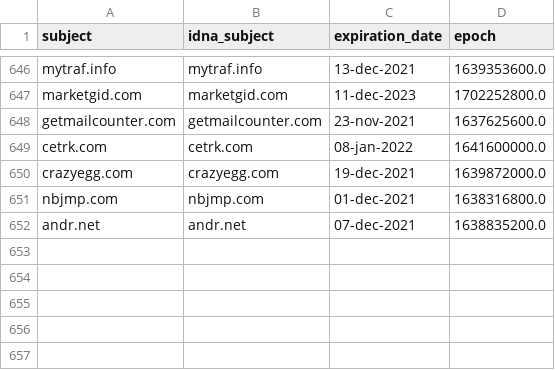
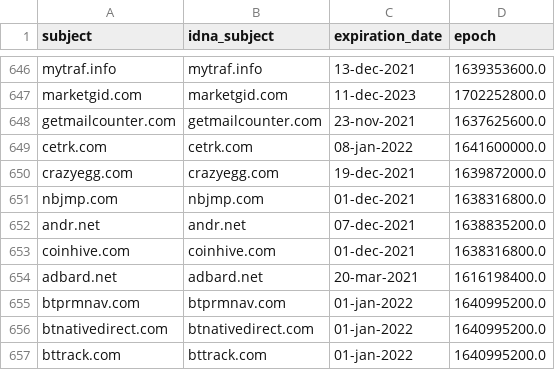
Before and after one commit to dead-hosts/hosts_web_mvps.org, a CSV file: .pyfunceble/whois.csv, drawn as a sheet; only a part is shown, gaps mark what is left out; the diff names each change by its address in the sheet, - before the commit and + after, or states it on an @@ line.

```diff
--- a/.pyfunceble/whois.csv
+++ b/.pyfunceble/whois.csv
+row 653: coinhive.com | coinhive.com | 01-dec-2021 | 1638316800.0
+row 654: adbard.net | adbard.net | 20-mar-2021 | 1616198400.0
+row 655: btprmnav.com | btprmnav.com | 01-jan-2022 | 1640995200.0
+row 656: btnativedirect.com | btnativedirect.com | 01-jan-2022 | 1640995200.0
+row 657: bttrack.com | bttrack.com | 01-jan-2022 | 1640995200.0
```
Also changed, not shown: .pyfunceble/inactive.csv, 9 other files.
